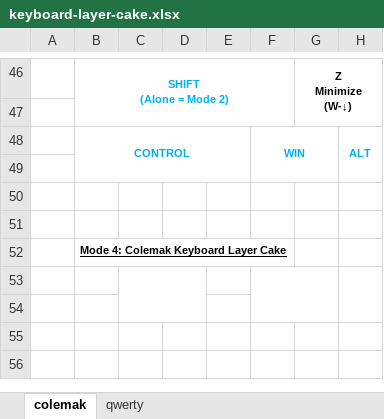
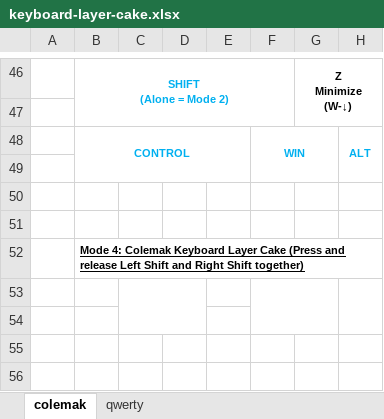
Before and after one commit to programmergrammar/keyboard-layer-cake, an Excel workbook: keyboard-layer-cake.xlsx, sheet colemak, drawn as a sheet; only a part is shown, gaps mark what is left out; values as stored, in another font and other column widths than the file's, no borders; the diff covers the shown part only; the diff names each change by its address in the sheet, - before the commit and + after, or states it on an @@ line.

```diff
--- a/keyboard-layer-cake.xlsx (sheet colemak)
+++ b/keyboard-layer-cake.xlsx (sheet colemak)
-B52: …Layer Cake
+B52: …Layer Cake (Press and release Left Shift and Right Shift together)
```
Also changed, not shown: 2 added rows, 2 removed rows and 12 edited cells elsewhere in this sheet, sheet qwerty.
